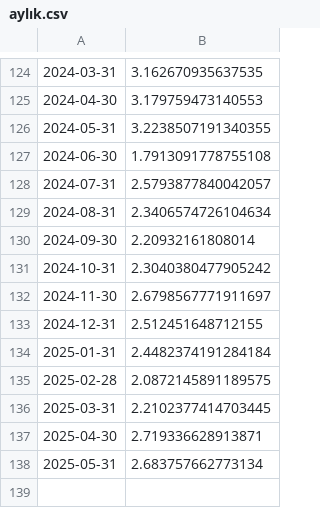
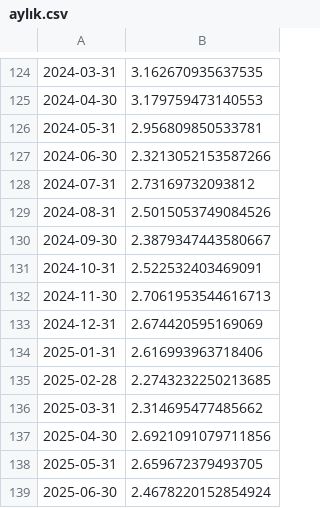
Before and after one commit to kaboya19/streamlit-inflation, a CSV file: aylık.csv, drawn as a sheet; only a part is shown, gaps mark what is left out.

```diff
--- a/aylık.csv
+++ b/aylık.csv
@@ -125,14 +125,15 @@
 2024-04-30,3.179759473140553
-2024-05-31,3.2238507191340355
-2024-06-30,1.7913091778755108
-2024-07-31,2.5793877840042057
-2024-08-31,2.3406574726104634
-2024-09-30,2.20932161808014
-2024-10-31,2.3040380477905242
-2024-11-30,2.6798567771911697
-2024-12-31,2.512451648712155
-2025-01-31,2.4482374191284184
-2025-02-28,2.0872145891189575
-2025-03-31,2.2102377414703445
-2025-04-30,2.719336628913871
-2025-05-31,2.683757662773134
+2024-05-31,2.956809850533781
+2024-06-30,2.3213052153587266
+2024-07-31,2.73169732093812
+2024-08-31,2.5015053749084526
+2024-09-30,2.3879347443580667
+2024-10-31,2.522532403469091
+2024-11-30,2.7061953544616713
+2024-12-31,2.674420595169069
+2025-01-31,2.616993963718406
+2025-02-28,2.2743232250213685
+2025-03-31,2.314695477485662
+2025-04-30,2.6921091079711856
+2025-05-31,2.659672379493705
+2025-06-30,2.4678220152854924
```
Also changed, not shown: modelaylık.csv, yıllıktahmin.csv, 1 other file.
